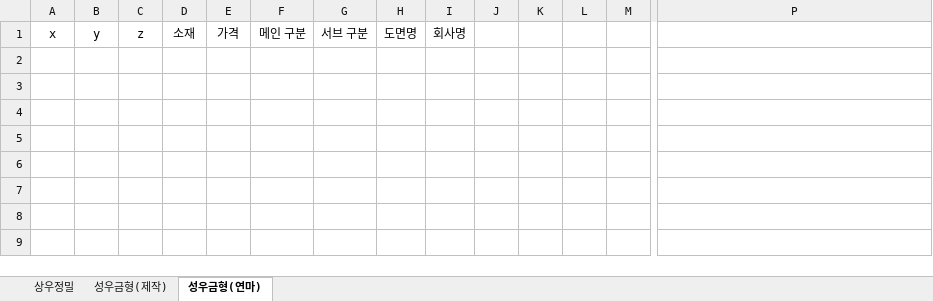
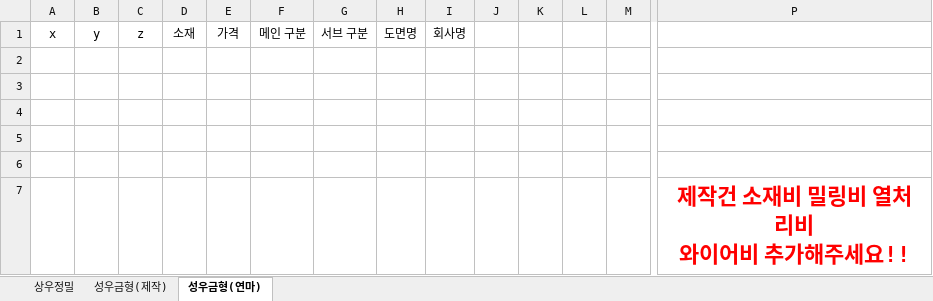
Before and after one commit to Jingil-Integrated-Management/JIM_backend, an Excel workbook: apps/Utils/data.xlsx, sheet 성우금형(연마), drawn as a sheet; only a part is shown, gaps mark what is left out; values as stored, in another font and other column widths than the file's, no borders; charts and pictures not drawn; rows hold the shown columns only; ↵ is a line break in a cell; the diff names each change by its address in the sheet, - before the commit and + after, or states it on an @@ line.

```diff
--- a/apps/Utils/data.xlsx (sheet 성우금형(연마))
+++ b/apps/Utils/data.xlsx (sheet 성우금형(연마))
+row 2: (empty)
+row 3: (empty)
+row 4: (empty)
+row 5: (empty)
+row 6: (empty)
+row 7:  |  |  |  |  |  |  |  |  |  |  |  |  | 제작건 소재비 밀링비 열처리비 ↵ 와이어비 추가해주세요!!
```
Also changed, not shown: sheet 성우금형(제작), 2 other files.
